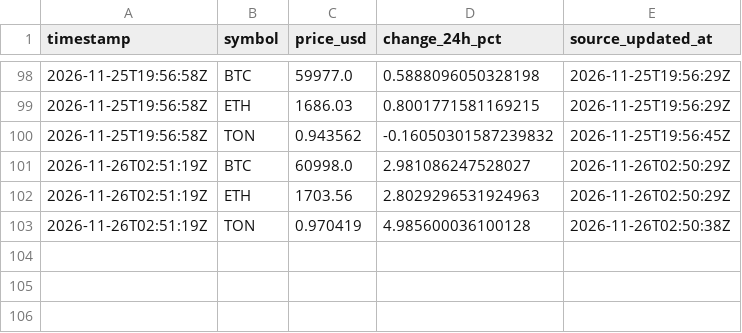
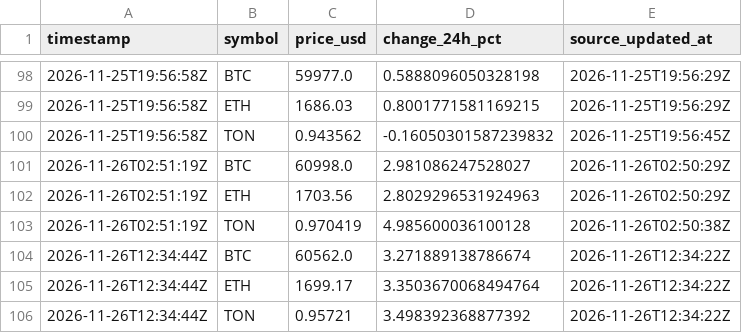
Before and after one commit to insider22/crypto-pulse-test, a CSV file: data/history.csv, drawn as a sheet; only a part is shown, gaps mark what is left out; the diff names each change by its address in the sheet, - before the commit and + after, or states it on an @@ line.

```diff
--- a/data/history.csv
+++ b/data/history.csv
+row 104: 2026-11-26T12:34:44Z | BTC | 60562.0 | 3.271889138786674 | 2026-11-26T12:34:22Z
+row 105: 2026-11-26T12:34:44Z | ETH | 1699.17 | 3.3503670068494764 | 2026-11-26T12:34:22Z
+row 106: 2026-11-26T12:34:44Z | TON | 0.95721 | 3.498392368877392 | 2026-11-26T12:34:22Z
```
Also changed, not shown: 3 other files.
